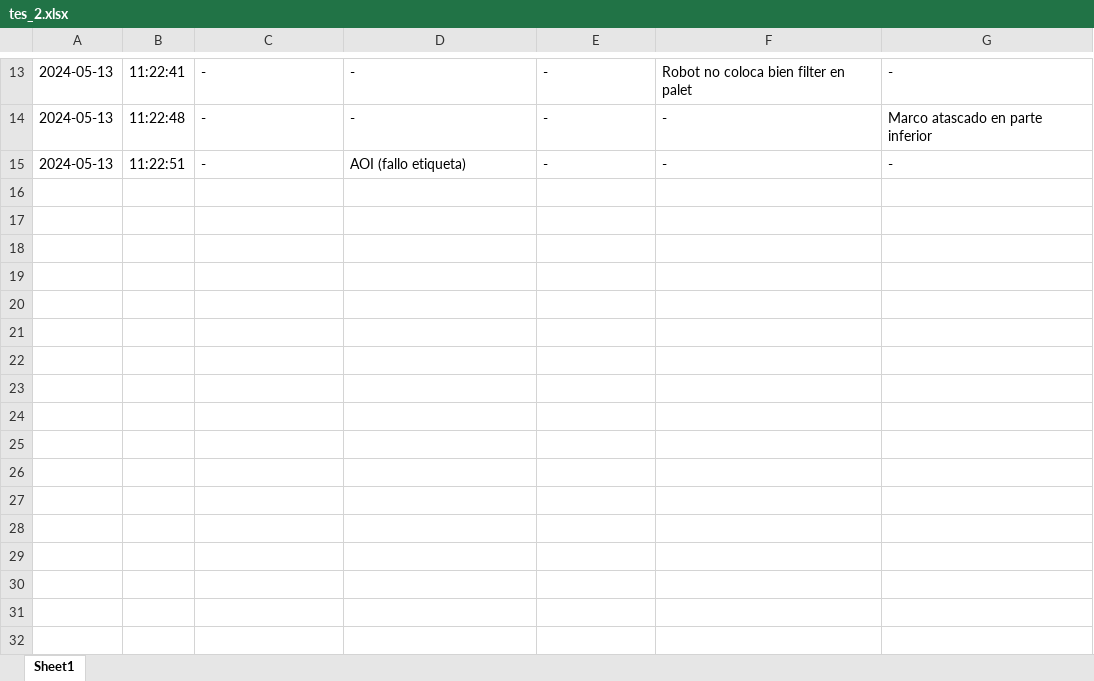
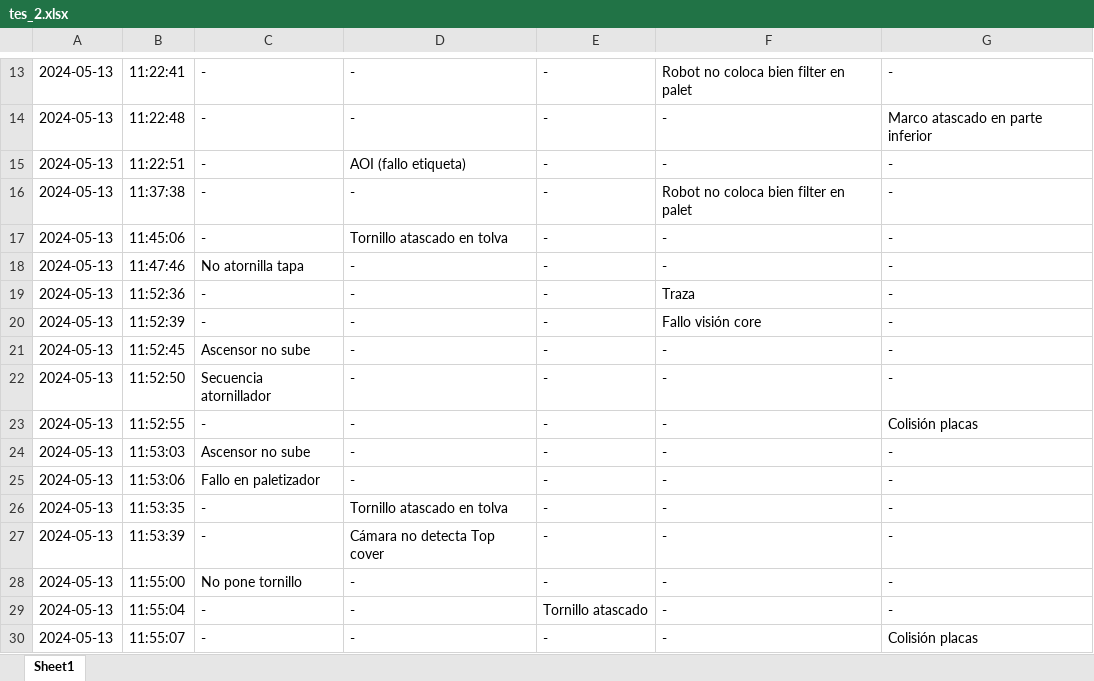
Before and after one commit to guillem-edo/ticket_management__launcher, an Excel workbook: tes_2.xlsx, sheet Sheet1, drawn as a sheet; only a part is shown, gaps mark what is left out; values as stored, in another font and other column widths than the file's, no borders; the diff names each change by its address in the sheet, - before the commit and + after, or states it on an @@ line.

```diff
--- a/tes_2.xlsx (sheet Sheet1)
+++ b/tes_2.xlsx (sheet Sheet1)
+row 16: 2024-05-13 | 11:37:38 | - | - | - | Robot no coloca bien filter en palet | -
+row 17: 2024-05-13 | 11:45:06 | - | Tornillo atascado en tolva | - | - | -
+row 18: 2024-05-13 | 11:47:46 | No atornilla tapa | - | - | - | -
+row 19: 2024-05-13 | 11:52:36 | - | - | - | Traza | -
+row 20: 2024-05-13 | 11:52:39 | - | - | - | Fallo visión core | -
+row 21: 2024-05-13 | 11:52:45 | Ascensor no sube | - | - | - | -
+row 22: 2024-05-13 | 11:52:50 | Secuencia atornillador | - | - | - | -
+row 23: 2024-05-13 | 11:52:55 | - | - | - | - | Colisión placas
+row 24: 2024-05-13 | 11:53:03 | Ascensor no sube | - | - | - | -
+row 25: 2024-05-13 | 11:53:06 | Fallo en paletizador | - | - | - | -
+row 26: 2024-05-13 | 11:53:35 | - | Tornillo atascado en tolva | - | - | -
+row 27: 2024-05-13 | 11:53:39 | - | Cámara no detecta Top cover | - | - | -
+row 28: 2024-05-13 | 11:55:00 | No pone tornillo | - | - | - | -
+row 29: 2024-05-13 | 11:55:04 | - | - | Tornillo atascado | - | -
+row 30: 2024-05-13 | 11:55:07 | - | - | - | - | Colisión placas
```
Also changed, not shown: test_3.xlsx, 5 other files.
